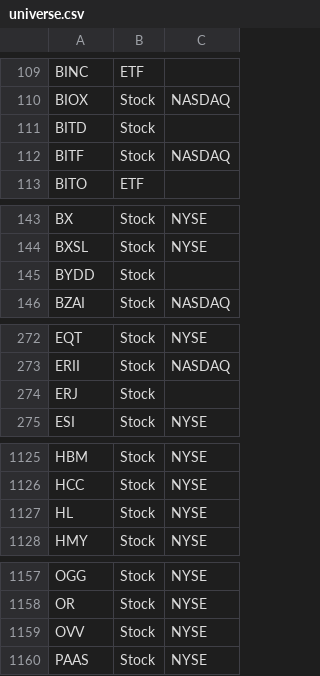
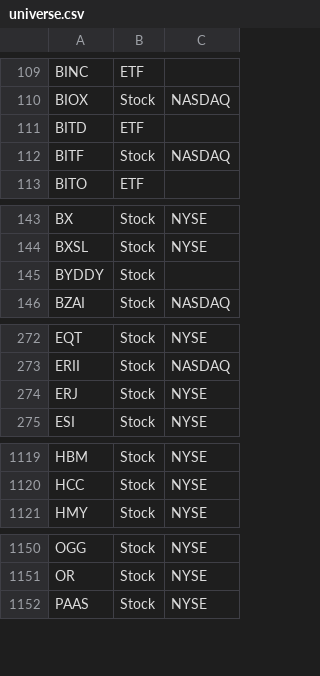
Before and after one commit to aport550/majorah-data, a CSV file: data/universe.csv, drawn as a sheet; only a part is shown, gaps mark what is left out; the diff covers the shown part only.

```diff
--- a/data/universe.csv
+++ b/data/universe.csv
@@ -110,3 +110,3 @@ BINC,ETF,
 BIOX,Stock,NASDAQ
-BITD,Stock,
+BITD,ETF,
 BITF,Stock,NASDAQ
@@ -144,3 +144,3 @@ BX,Stock,NYSE
 BXSL,Stock,NYSE
-BYDD,Stock,
+BYDDY,Stock,
 BZAI,Stock,NASDAQ
@@ -273,3 +273,3 @@ EQT,Stock,NYSE
 ERII,Stock,NASDAQ
-ERJ,Stock,
+ERJ,Stock,NYSE
 ESI,Stock,NYSE
@@ -1126,3 +1120,2 @@ HBM,Stock,NYSE
 HCC,Stock,NYSE
-HL,Stock,NYSE
 HMY,Stock,NYSE
@@ -1158,3 +1151,2 @@ OGG,Stock,NYSE
 OR,Stock,NYSE
-OVV,Stock,NYSE
 PAAS,Stock,NYSE
```
Also changed, not shown: 3 added rows, 12 removed rows and 3 edited cells elsewhere in this file.
